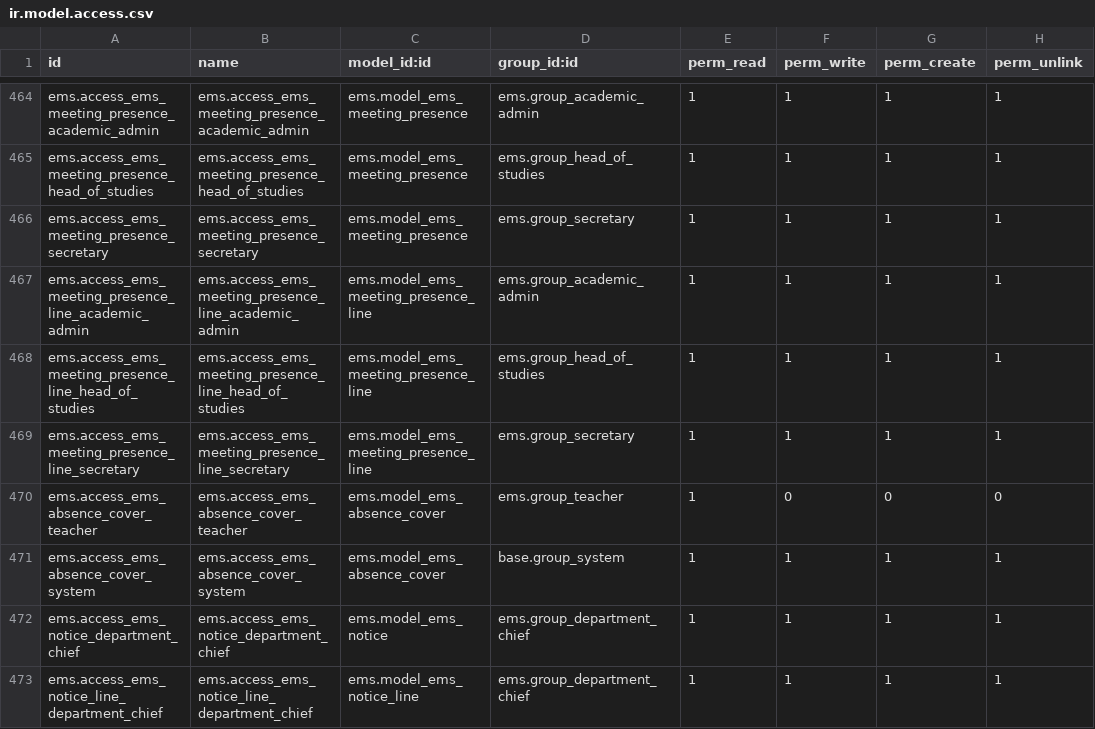
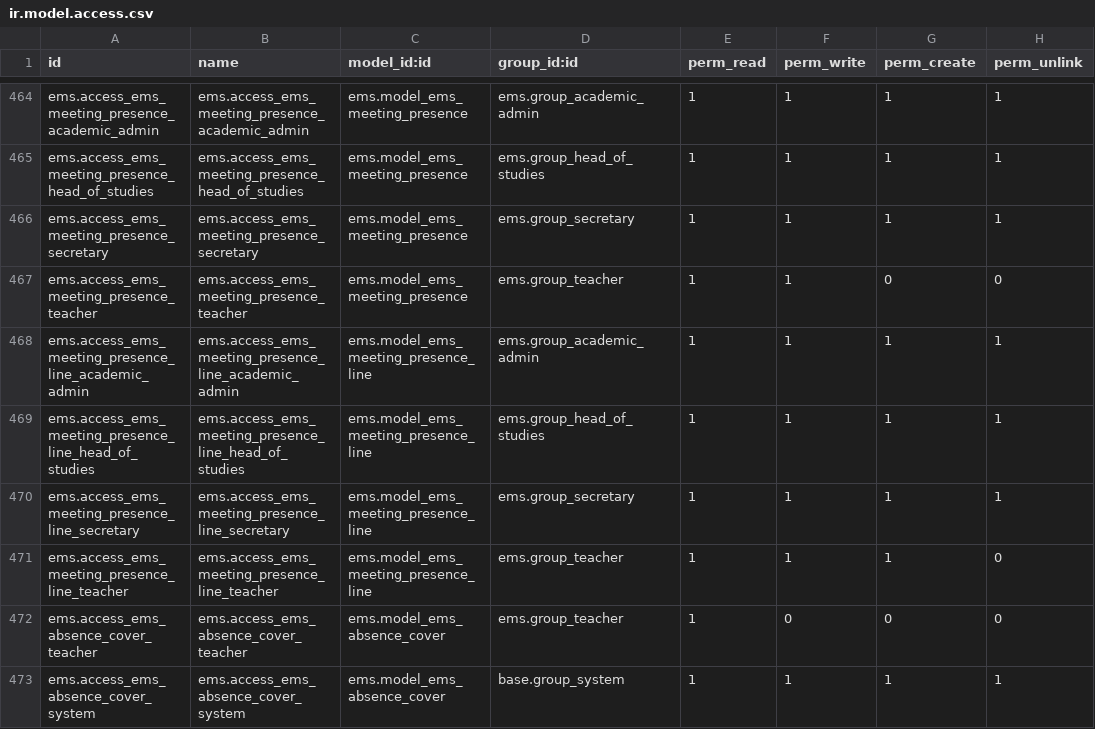
Before and after one commit to ElPuig/EMS, a CSV file: security/ir.model.access.csv, drawn as a sheet; only a part is shown, gaps mark what is left out; the shorter side is filled out with more unchanged rows; the diff names each change by its address in the sheet, - before the commit and + after, or states it on an @@ line.

Commit message:
Meetings: correct NFC attendance by hand from the minute until it is approved

```diff
--- a/security/ir.model.access.csv
+++ b/security/ir.model.access.csv
+row 467: ems.access_ems_meeting_presence_teacher | ems.access_ems_meeting_presence_teacher | ems.model_ems_meeting_presence | ems.group_teacher | 1 | 1 | 0 | 0
+row 471: ems.access_ems_meeting_presence_line_teacher | ems.access_ems_meeting_presence_line_teacher | ems.model_ems_meeting_presence_line | ems.group_teacher | 1 | 1 | 1 | 0
```
Also changed, not shown: 15 other files.
